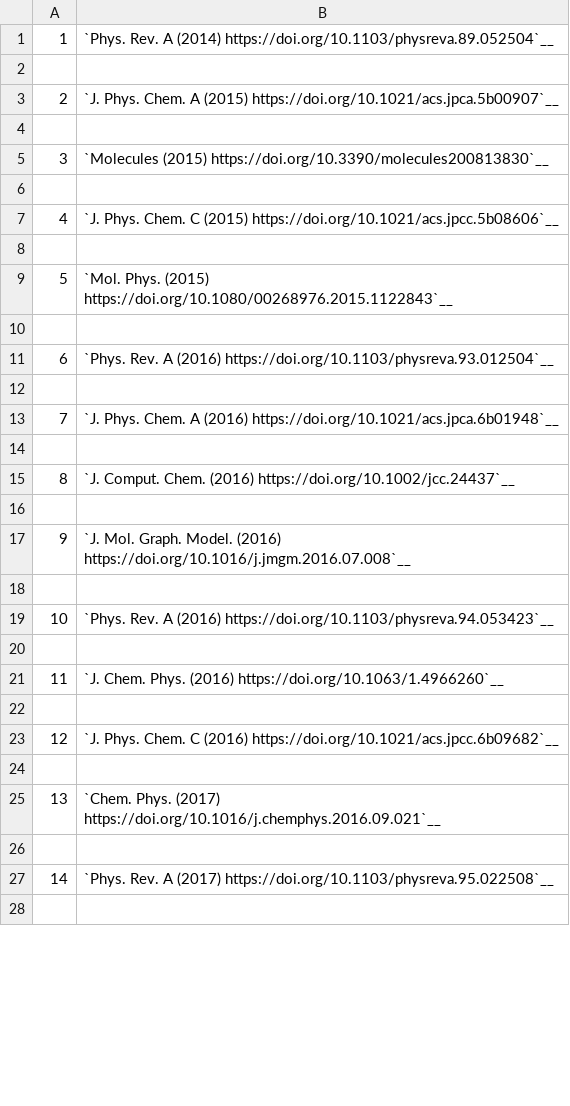
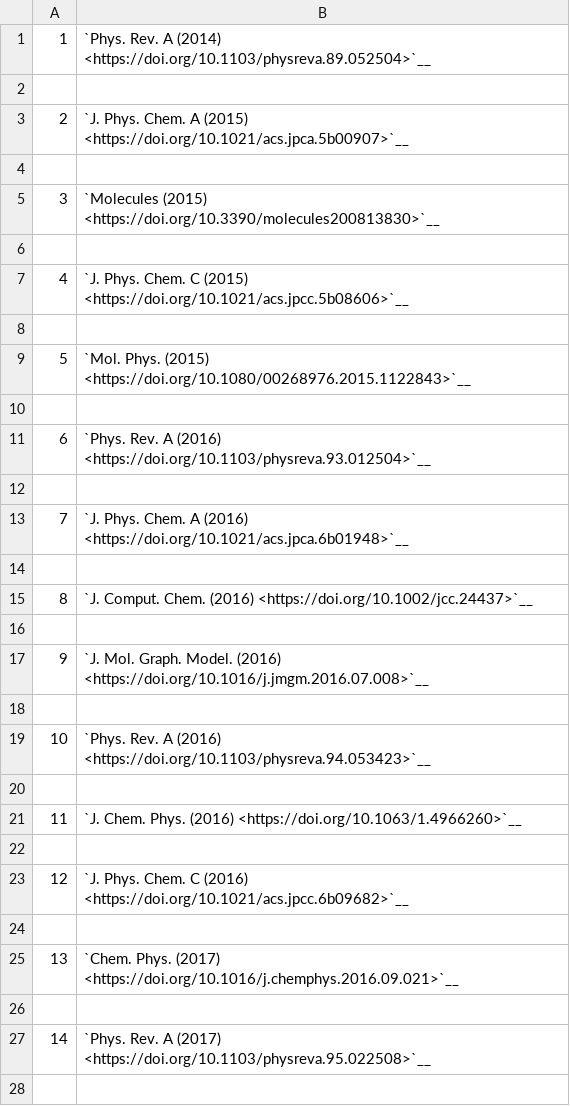
Before and after one commit to orbkit/orbkit, a CSV file: doc/literature/citations.csv, drawn as a sheet; only a part is shown; the diff covers the shown part only.

```diff
--- a/doc/literature/citations.csv
+++ b/doc/literature/citations.csv
@@ -1,28 +1,28 @@
-1,"`Phys. Rev. A (2014) https://doi.org/10.1103/physreva.89.052504`__"
+1,"`Phys. Rev. A (2014) <https://doi.org/10.1103/physreva.89.052504>`__"
 
-2,"`J. Phys. Chem. A (2015) https://doi.org/10.1021/acs.jpca.5b00907`__"
+2,"`J. Phys. Chem. A (2015) <https://doi.org/10.1021/acs.jpca.5b00907>`__"
 
-3,"`Molecules (2015) https://doi.org/10.3390/molecules200813830`__"
+3,"`Molecules (2015) <https://doi.org/10.3390/molecules200813830>`__"
 
-4,"`J. Phys. Chem. C (2015) https://doi.org/10.1021/acs.jpcc.5b08606`__"
+4,"`J. Phys. Chem. C (2015) <https://doi.org/10.1021/acs.jpcc.5b08606>`__"
 
-5,"`Mol. Phys. (2015) https://doi.org/10.1080/00268976.2015.1122843`__"
+5,"`Mol. Phys. (2015) <https://doi.org/10.1080/00268976.2015.1122843>`__"
 
-6,"`Phys. Rev. A (2016) https://doi.org/10.1103/physreva.93.012504`__"
+6,"`Phys. Rev. A (2016) <https://doi.org/10.1103/physreva.93.012504>`__"
 
-7,"`J. Phys. Chem. A (2016) https://doi.org/10.1021/acs.jpca.6b01948`__"
+7,"`J. Phys. Chem. A (2016) <https://doi.org/10.1021/acs.jpca.6b01948>`__"
 
-8,"`J. Comput. Chem. (2016) https://doi.org/10.1002/jcc.24437`__"
+8,"`J. Comput. Chem. (2016) <https://doi.org/10.1002/jcc.24437>`__"
 
-9,"`J. Mol. Graph. Model. (2016) https://doi.org/10.1016/j.jmgm.2016.07.008`__"
+9,"`J. Mol. Graph. Model. (2016) <https://doi.org/10.1016/j.jmgm.2016.07.008>`__"
 
-10,"`Phys. Rev. A (2016) https://doi.org/10.1103/physreva.94.053423`__"
+10,"`Phys. Rev. A (2016) <https://doi.org/10.1103/physreva.94.053423>`__"
 
-11,"`J. Chem. Phys. (2016) https://doi.org/10.1063/1.4966260`__"
+11,"`J. Chem. Phys. (2016) <https://doi.org/10.1063/1.4966260>`__"
 
-12,"`J. Phys. Chem. C (2016) https://doi.org/10.1021/acs.jpcc.6b09682`__"
+12,"`J. Phys. Chem. C (2016) <https://doi.org/10.1021/acs.jpcc.6b09682>`__"
 
-13,"`Chem. Phys. (2017) https://doi.org/10.1016/j.chemphys.2016.09.021`__"
+13,"`Chem. Phys. (2017) <https://doi.org/10.1016/j.chemphys.2016.09.021>`__"
 
-14,"`Phys. Rev. A (2017) https://doi.org/10.1103/physreva.95.022508`__"
+14,"`Phys. Rev. A (2017) <https://doi.org/10.1103/physreva.95.022508>`__"
 
```
Also changed, not shown: 7 edited cells elsewhere in this file, 12 other files.
